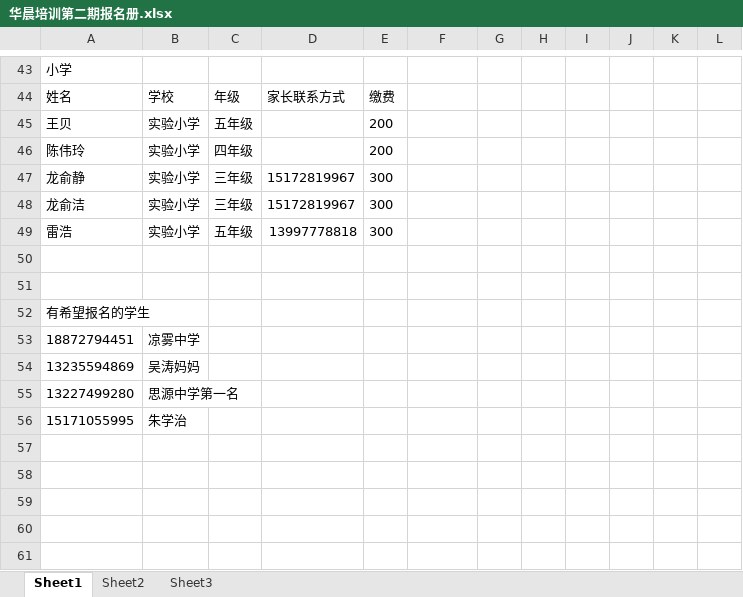
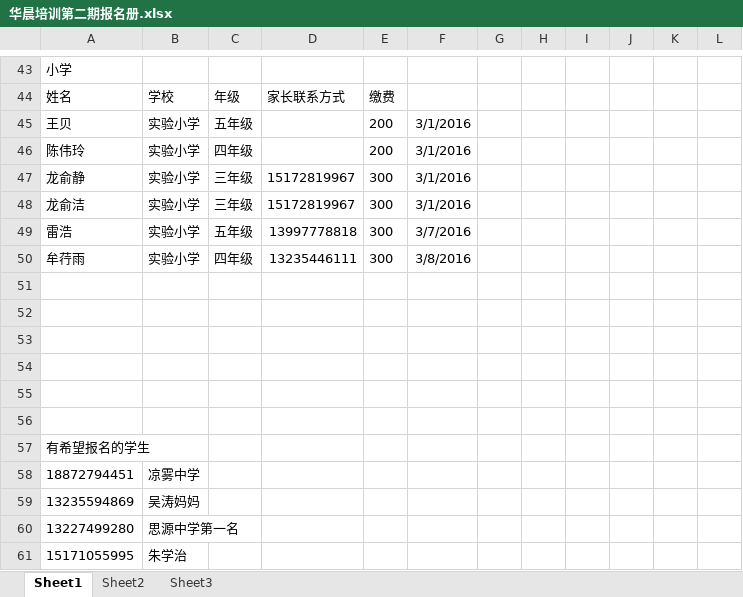
Before and after one commit to SolidFighter/edu_doc, an Excel workbook: 华晨培训第二期报名册.xlsx, sheet Sheet1, drawn as a sheet; only a part is shown, gaps mark what is left out; values as stored, in another font and other column widths than the file's, no borders; the diff names each change by its address in the sheet, - before the commit and + after, or states it on an @@ line.

Commit message:
华晨培训

```diff
--- a/华晨培训第二期报名册.xlsx (sheet Sheet1)
+++ b/华晨培训第二期报名册.xlsx (sheet Sheet1)
-F45:F48: (empty)
+F45:F48: 3/1/2016
-F49: (empty)
+F49: 3/7/2016
+row 50: 牟荇雨 | 实验小学 | 四年级 | 13235446111 | 300 | 3/8/2016
+row 51: (empty)
+row 52: (empty)
+row 53: (empty)
+row 54: (empty)
```
